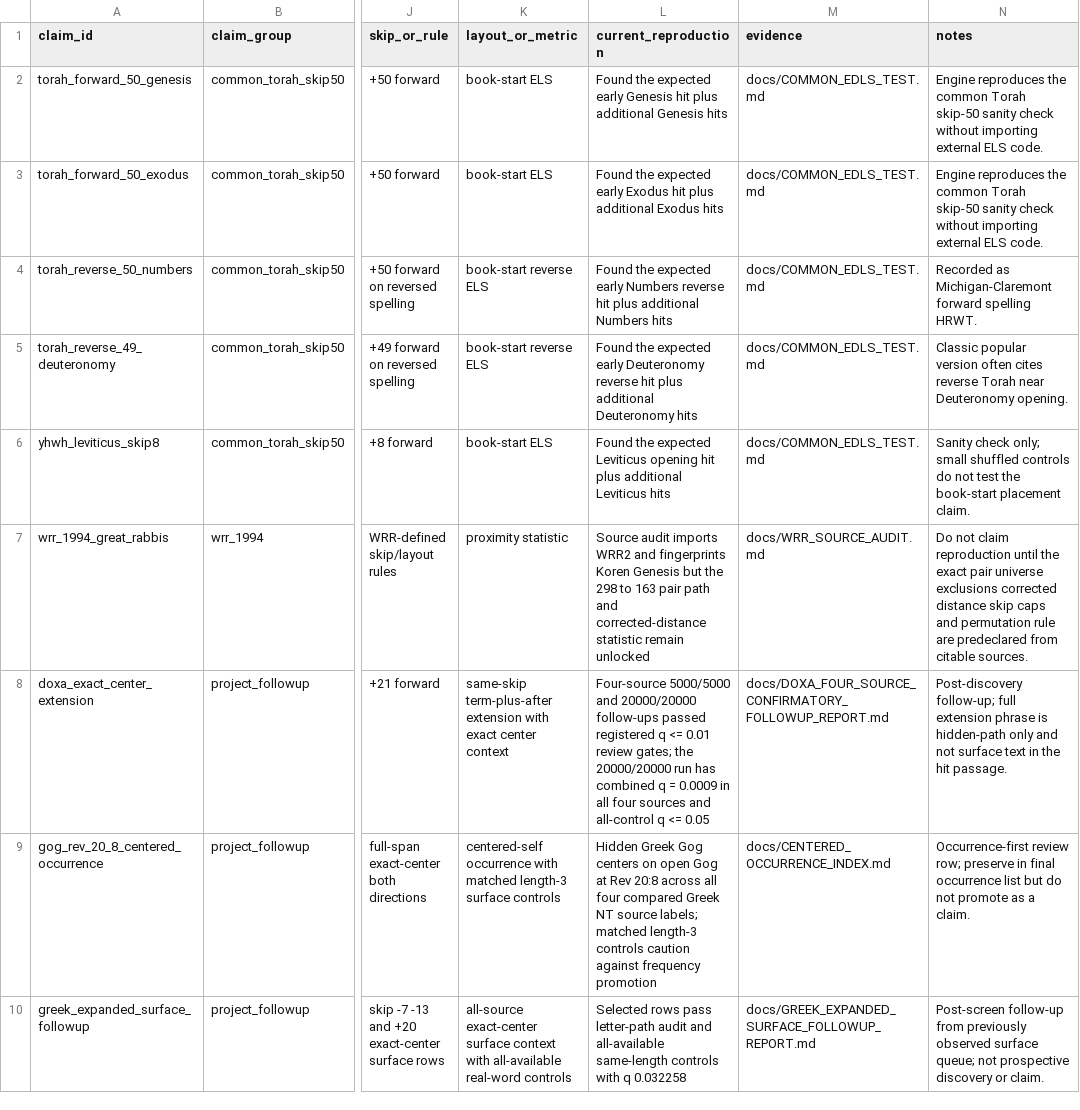
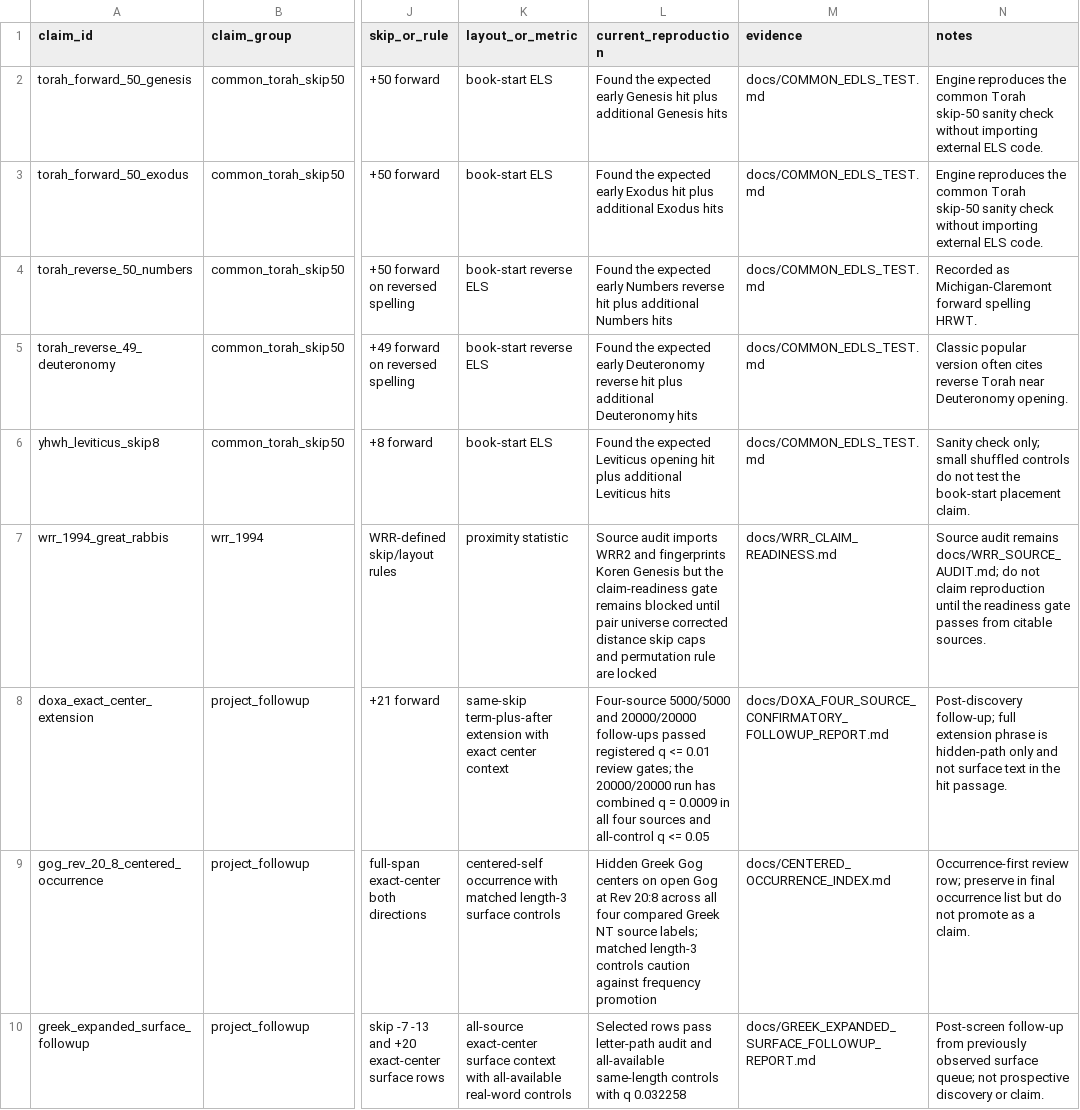
Before and after one commit to Biblejustin/open-bible-codes, a CSV file: claims/claim_catalog.csv, drawn as a sheet; only a part is shown, gaps mark what is left out; the diff names each change by its address in the sheet, - before the commit and + after, or states it on an @@ line.

Commit message:
Gate WRR claim catalog on readiness

```diff
--- a/claims/claim_catalog.csv
+++ b/claims/claim_catalog.csv
-L7 (current_reproduction): …but the 298 to 163 pair path and corrected-distance statistic remain unlocked
+L7 (current_reproduction): …but the claim-readiness gate remains blocked until pair universe corrected distance skip caps and permutation rule are locked
-M7 (evidence): docs/WRR_SOURCE_AUDIT.md
+M7 (evidence): docs/WRR_CLAIM_READINESS.md
-N7 (notes): Do not claim reproduction until the exact pair universe exclusions corrected distance skip caps and permutation rule are predeclared from citable…
+N7 (notes): Source audit remains docs/WRR_SOURCE_AUDIT.md; do not claim reproduction until the readiness gate passes from citable…
```
Also changed, not shown: 2 other files.
